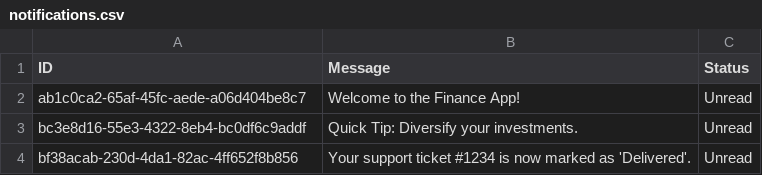
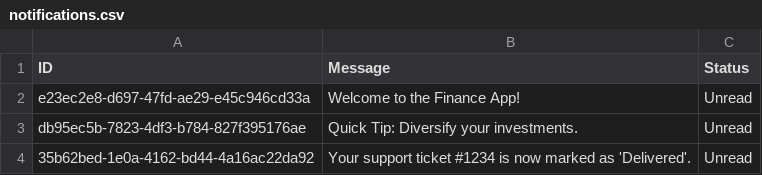
Before and after one commit to loredanau02/finance-app, a CSV file: notifications.csv, drawn as a sheet.

```diff
--- a/notifications.csv
+++ b/notifications.csv
@@ -1,4 +1,4 @@
 ID | Message | Status
-ab1c0ca2-65af-45fc-aede-a06d404be8c7 | Welcome to the Finance App! | Unread
-bc3e8d16-55e3-4322-8eb4-bc0df6c9addf | Quick Tip: Diversify your investments. | Unread
-bf38acab-230d-4da1-82ac-4ff652f8b856 | Your support ticket #1234 is now marked as 'Delivered'. | Unread
+e23ec2e8-d697-47fd-ae29-e45c946cd33a | Welcome to the Finance App! | Unread
+db95ec5b-7823-4df3-b784-827f395176ae | Quick Tip: Diversify your investments. | Unread
+35b62bed-1e0a-4162-bd44-4a16ac22da92 | Your support ticket #1234 is now marked as 'Delivered'. | Unread
```
Also changed, not shown: 2 other files.
